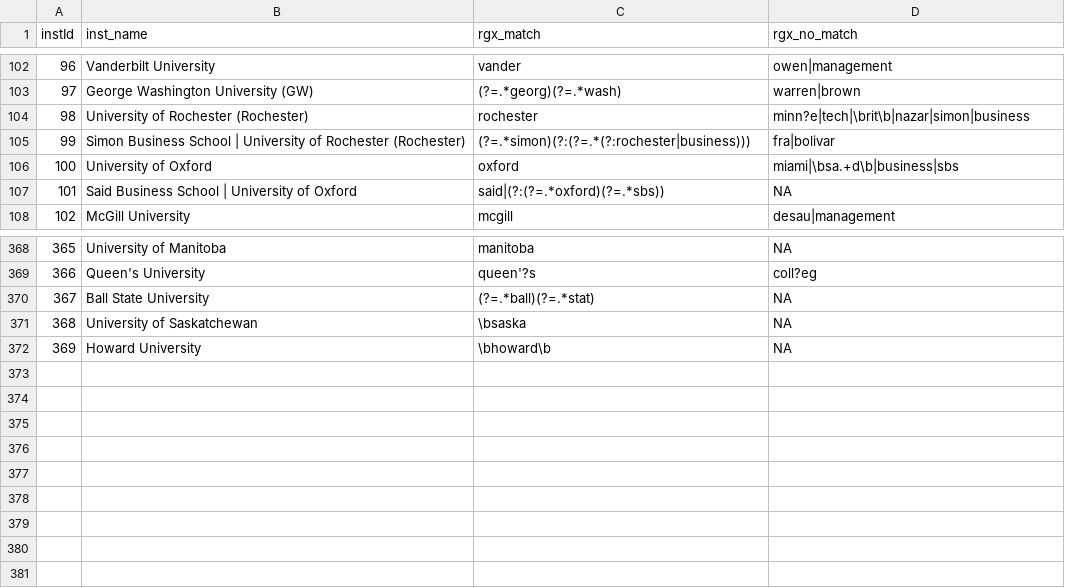
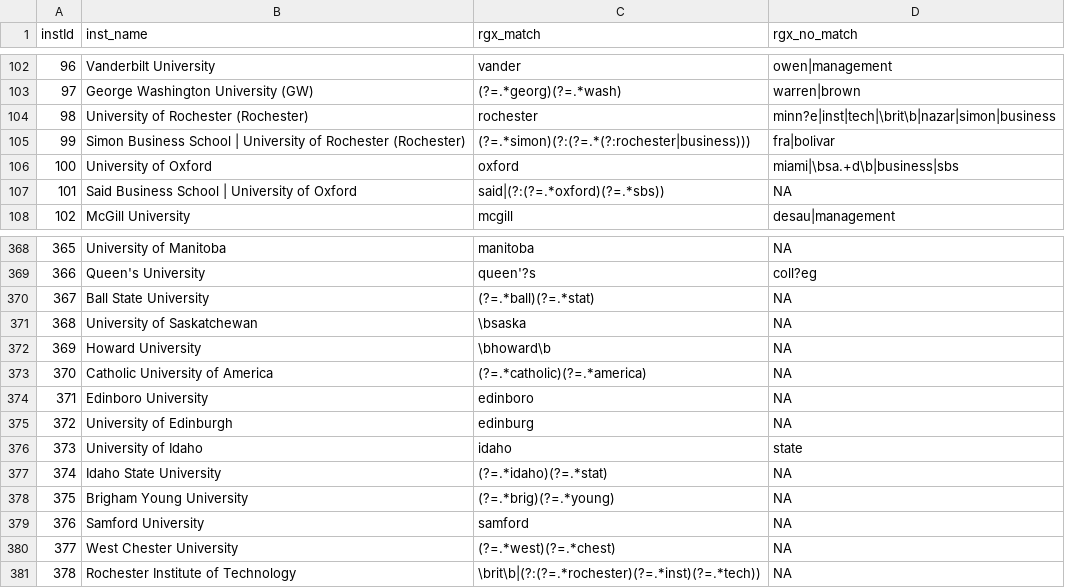
Before and after one commit to AlpAribal/gradcafestats, a CSV file: data/institutions.csv, drawn as a sheet; only a part is shown, gaps mark what is left out.

```diff
--- a/data/institutions.csv
+++ b/data/institutions.csv
@@ -103,3 +103,3 @@
 97;"George Washington University (GW)";"(?=.*georg)(?=.*wash)";"warren|brown"
-98;"University of Rochester (Rochester)";"rochester";"minn?e|tech|\brit\b|nazar|simon|business"
+98;"University of Rochester (Rochester)";"rochester";"minn?e|inst|tech|\brit\b|nazar|simon|business"
 99;"Simon Business School | University of Rochester (Rochester)";"(?=.*simon)(?:(?=.*(?:rochester|business)))";"fra|bolivar"
@@ -372 +372,10 @@
 369;"Howard University";"\bhoward\b";NA
+370;"Catholic University of America";"(?=.*catholic)(?=.*america)";NA
+371;"Edinboro University";"edinboro";NA
+372;"University of Edinburgh";"edinburg";NA
+373;"University of Idaho";"idaho";"state"
+374;"Idaho State University";"(?=.*idaho)(?=.*stat)";NA
+375;"Brigham Young University";"(?=.*brig)(?=.*young)";NA
+376;"Samford University";"samford";NA
+377;"West Chester University";"(?=.*west)(?=.*chest)";NA
+378;"Rochester Institute of Technology";"\brit\b|(?:(?=.*rochester)(?=.*inst)(?=.*tech))";NA
```
Also changed, not shown: data/majors.csv, data/matchInstitutions.csv, 1 other file.
